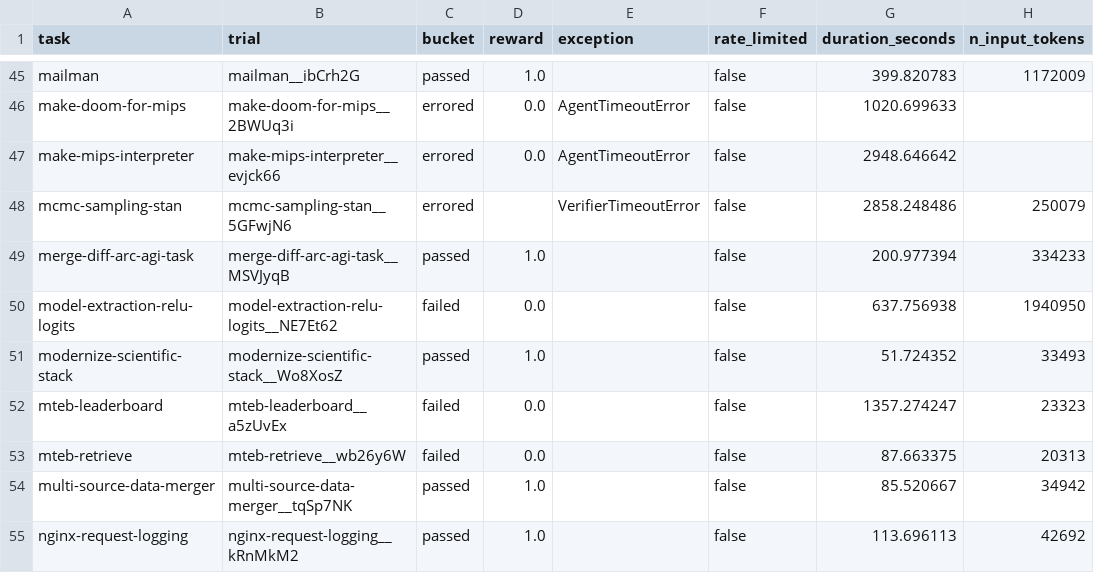
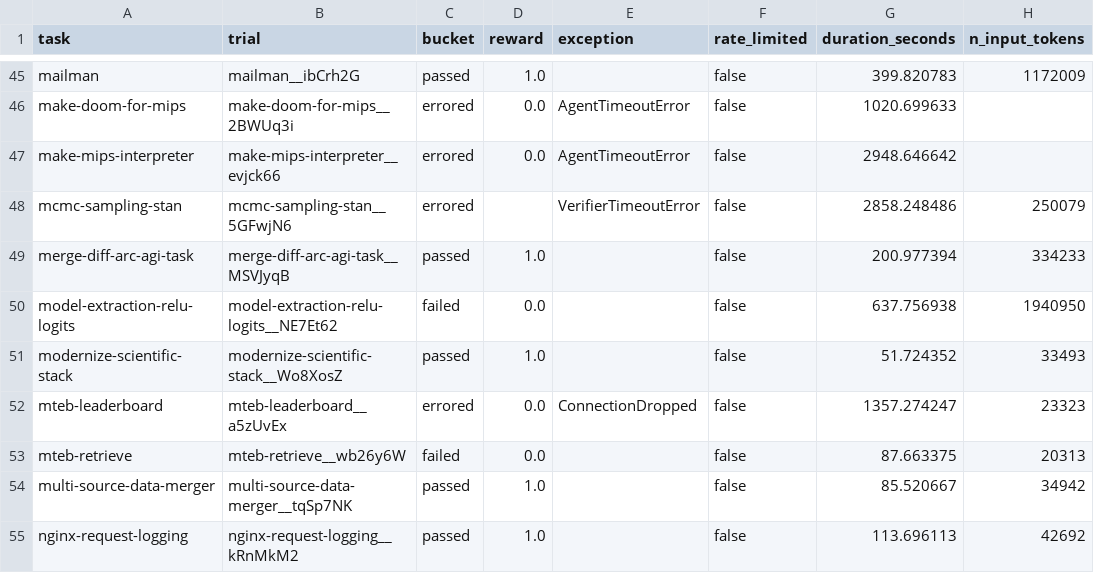
Before and after one commit to Fullstop000/ignis, a CSV file: benchmarks/terminal-bench/history/tb2-deepseek-v4-flash-max-20260529.csv, drawn as a sheet; only a part is shown, gaps mark what is left out; the diff names each change by its address in the sheet, - before the commit and + after, or states it on an @@ line.

```diff
--- a/benchmarks/terminal-bench/history/tb2-deepseek-v4-flash-max-20260529.csv
+++ b/benchmarks/terminal-bench/history/tb2-deepseek-v4-flash-max-20260529.csv
-C52 (bucket): failed
+C52 (bucket): errored
-E52 (exception): (empty)
+E52 (exception): ConnectionDropped
```
Also changed, not shown: benchmarks/terminal-bench/history/tb21-minimax-m3-20260602.csv, 3 other files.
